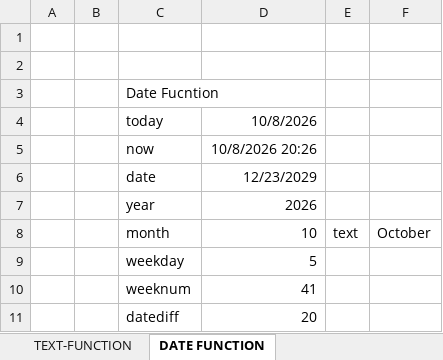
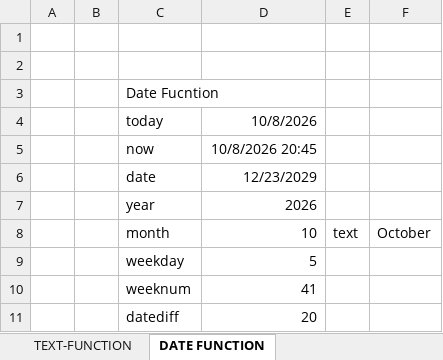
Before and after one commit to Shash067/Excellabs, an Excel workbook: practice.xlsx, sheet DATE FUNCTION, drawn as a sheet; values as stored, in another font and other column widths than the file's, no borders; the diff names each change by its address in the sheet, - before the commit and + after, or states it on an @@ line.

```diff
--- a/practice.xlsx (sheet DATE FUNCTION)
+++ b/practice.xlsx (sheet DATE FUNCTION)
-D5: 10/8/2026 20:26
+D5: 10/8/2026 20:45
```
Also changed, not shown: sheet CONDITIONAL FUNCTION.
